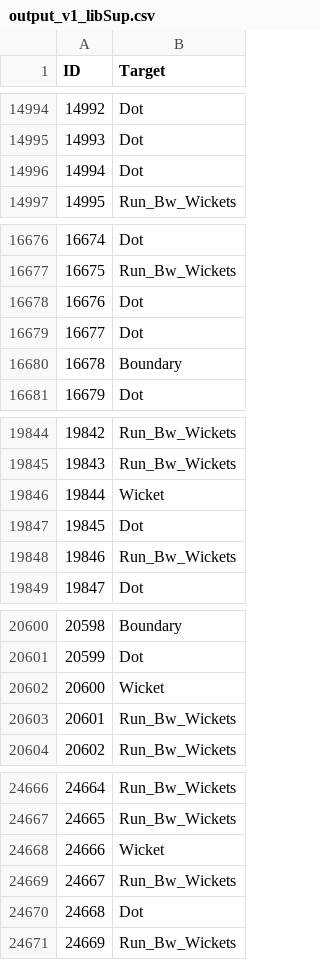
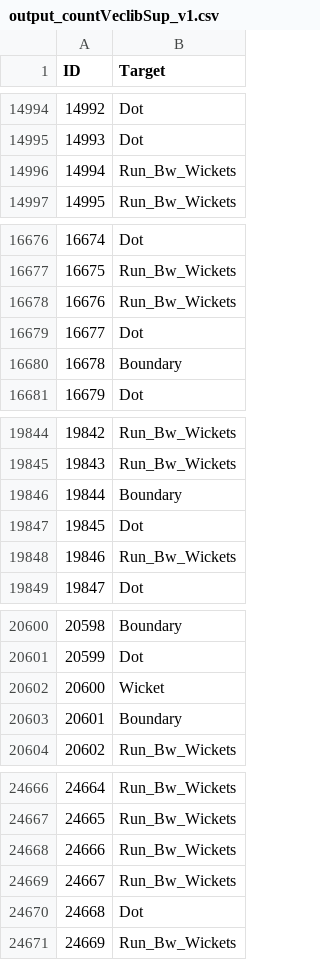
Before and after one commit to langzippkk/Data-Sciences-Case-Studies, a CSV file: cricket-commentary-ball-predictions/5.outputs/output_countVeclibSup_v1.csv (was cricket-commentary-ball-predictions/5.outputs/output_v1_libSup.csv), drawn as a sheet; only a part is shown, gaps mark what is left out; the diff covers the shown part only.

```diff
--- a/cricket-commentary-ball-predictions/5.outputs/output_v1_libSup.csv
+++ b/cricket-commentary-ball-predictions/5.outputs/output_countVeclibSup_v1.csv
@@ -14995,3 +14995,3 @@ ID,Target
 14993,Dot
-14994,Dot
+14994,Run_Bw_Wickets
 14995,Run_Bw_Wickets
@@ -16677,3 +16677,3 @@ ID,Target
 16675,Run_Bw_Wickets
-16676,Dot
+16676,Run_Bw_Wickets
 16677,Dot
@@ -19845,3 +19845,3 @@ ID,Target
 19843,Run_Bw_Wickets
-19844,Wicket
+19844,Boundary
 19845,Dot
@@ -20602,3 +20602,3 @@ ID,Target
 20600,Wicket
-20601,Run_Bw_Wickets
+20601,Boundary
 20602,Run_Bw_Wickets
@@ -24667,3 +24667,3 @@ ID,Target
 24665,Run_Bw_Wickets
-24666,Wicket
+24666,Run_Bw_Wickets
 24667,Run_Bw_Wickets
```
Also changed, not shown: 11 edited cells elsewhere in this file, 5 other files.
